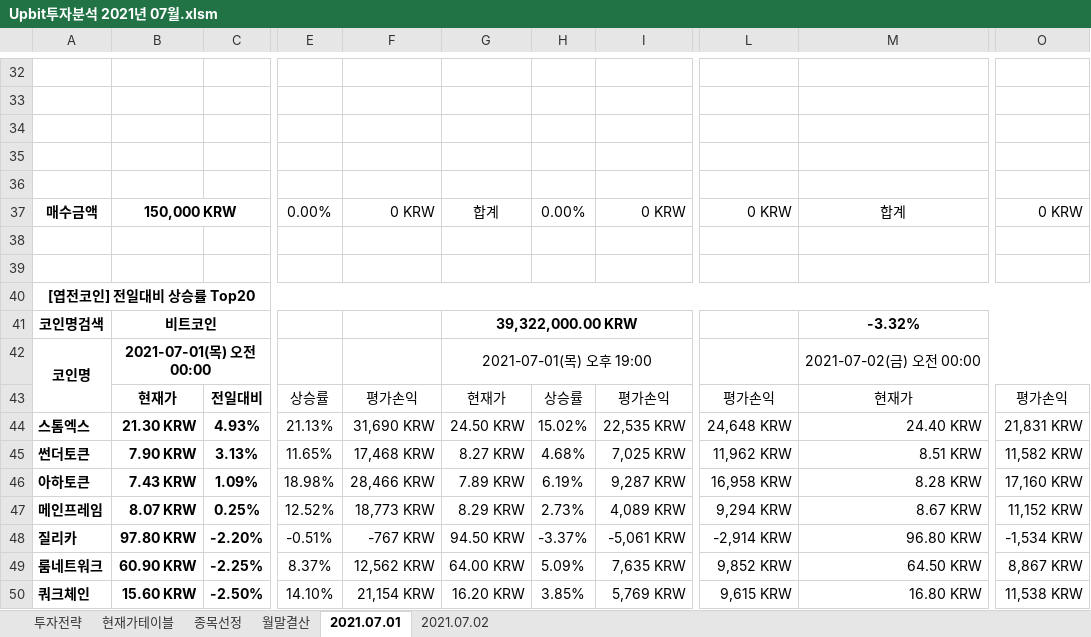
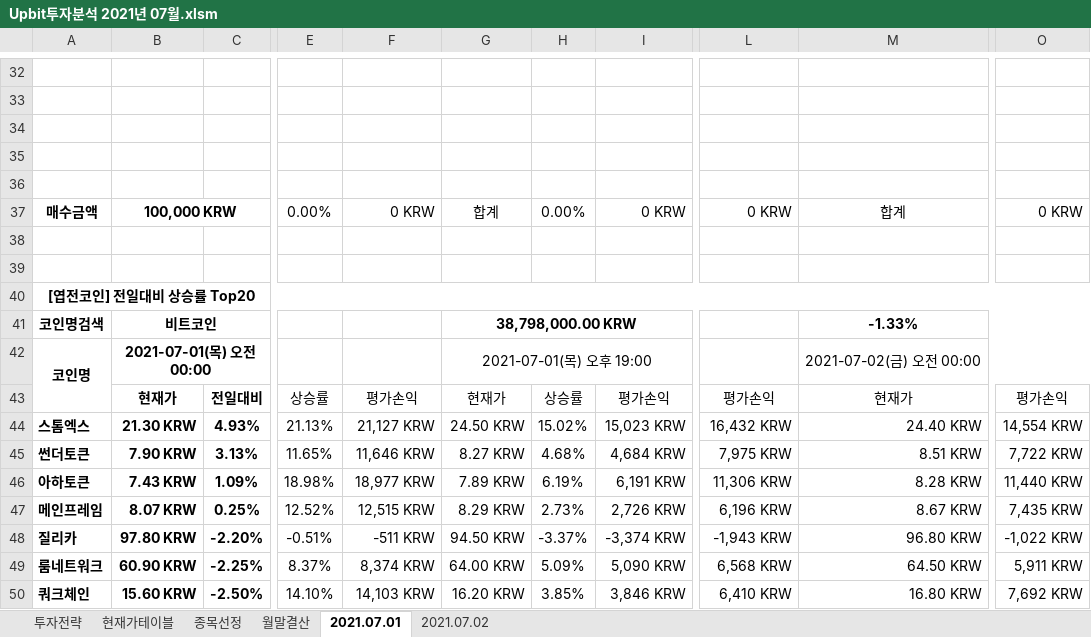
Before and after one commit to JoSihun/Upbit, an Excel workbook: Upbit투자분석 2021년 07월.xlsm, sheet 2021.07.01, drawn as a sheet; only a part is shown, gaps mark what is left out; values as stored, in another font and other column widths than the file's, no borders; charts and pictures and conditional formats not drawn; the diff covers the shown part only; the diff names each change by its address in the sheet, - before the commit and + after, or states it on an @@ line.

```diff
--- a/Upbit투자분석 2021년 07월.xlsm (sheet 2021.07.01)
+++ b/Upbit투자분석 2021년 07월.xlsm (sheet 2021.07.01)
-B37: 150,000 KRW
+B37: 100,000 KRW
-G41: 39,322,000.00 KRW
+G41: 38,798,000.00 KRW
-M41: -3.32%
+M41: -1.33%
-F44: 31,690 KRW
+F44: 21,127 KRW
-I44: 22,535 KRW
+I44: 15,023 KRW
-L44: 24,648 KRW
+L44: 16,432 KRW
-O44: 21,831 KRW
+O44: 14,554 KRW
-F45: 17,468 KRW
+F45: 11,646 KRW
-I45: 7,025 KRW
+I45: 4,684 KRW
-L45: 11,962 KRW
+L45: 7,975 KRW
-O45: 11,582 KRW
+O45: 7,722 KRW
-F46: 28,466 KRW
+F46: 18,977 KRW
-I46: 9,287 KRW
+I46: 6,191 KRW
-L46: 16,958 KRW
+L46: 11,306 KRW
-O46: 17,160 KRW
+O46: 11,440 KRW
-F47: 18,773 KRW
+F47: 12,515 KRW
-I47: 4,089 KRW
+I47: 2,726 KRW
-L47: 9,294 KRW
+L47: 6,196 KRW
-O47: 11,152 KRW
+O47: 7,435 KRW
-F48: -767 KRW
+F48: -511 KRW
-I48: -5,061 KRW
+I48: -3,374 KRW
-L48: -2,914 KRW
+L48: -1,943 KRW
-O48: -1,534 KRW
+O48: -1,022 KRW
-F49: 12,562 KRW
+F49: 8,374 KRW
-I49: 7,635 KRW
+I49: 5,090 KRW
-L49: 9,852 KRW
+L49: 6,568 KRW
-O49: 8,867 KRW
+O49: 5,911 KRW
-F50: 21,154 KRW
+F50: 14,103 KRW
-I50: 5,769 KRW
+I50: 3,846 KRW
-L50: 9,615 KRW
+L50: 6,410 KRW
-O50: 11,538 KRW
+O50: 7,692 KRW
```
Also changed, not shown: 488 edited cells elsewhere in this sheet, sheet 종목선정, sheet 현재가테이블, sheet 2021.07.02, sheet 월말결산, sheet 투자전략, charts or pictures.
